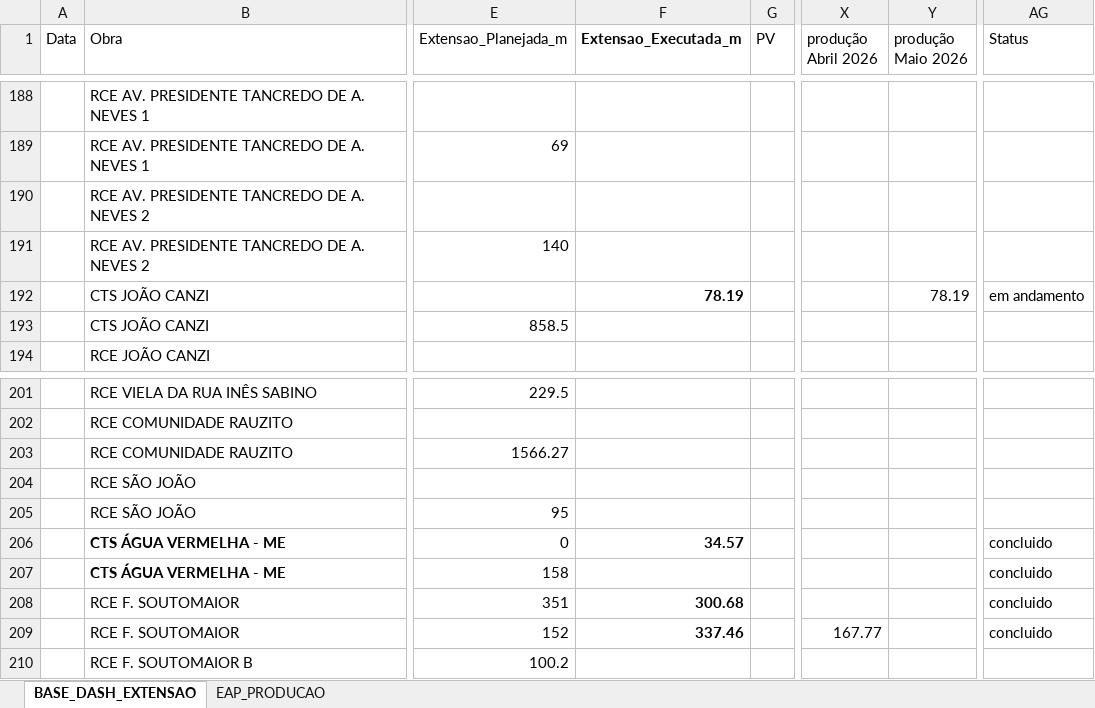
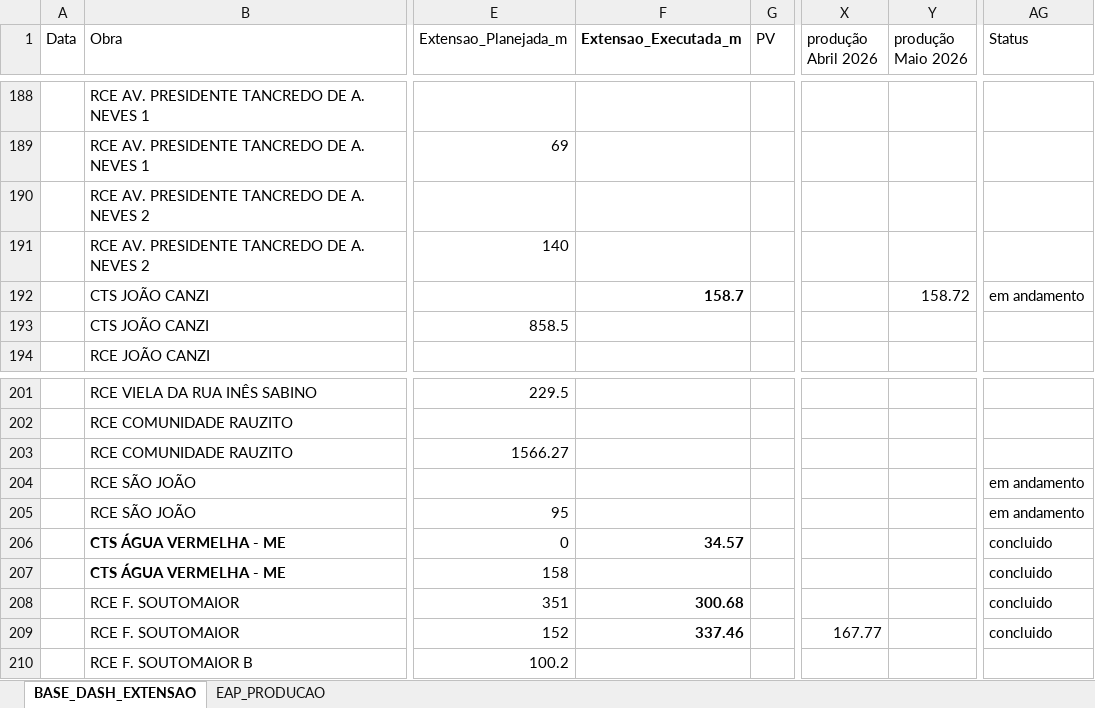
Before and after one commit to integra6a-star/dashboard-obras, an Excel workbook: doc/BASE_DASH_EXTENSAO_POWERBI.xlsx, sheet BASE_DASH_EXTENSAO, drawn as a sheet; only a part is shown, gaps mark what is left out; values as stored, in another font and other column widths than the file's, no borders; table styles not drawn; the diff names each change by its address in the sheet, - before the commit and + after, or states it on an @@ line.

```diff
--- a/doc/BASE_DASH_EXTENSAO_POWERBI.xlsx (sheet BASE_DASH_EXTENSAO)
+++ b/doc/BASE_DASH_EXTENSAO_POWERBI.xlsx (sheet BASE_DASH_EXTENSAO)
-F192 (Extensao_Executada_m): 78.19
+F192 (Extensao_Executada_m): 158.7
-Y192 (produção Maio 2026): 78.19
+Y192 (produção Maio 2026): 158.72
-AG204:AG205 (Status): (empty)
+AG204:AG205 (Status): em andamento
```
Also changed, not shown: doc/EAP_PRODUCAO.xlsx, doc/pds_word_completo_preenchido(2).xlsx, 47 other files.
